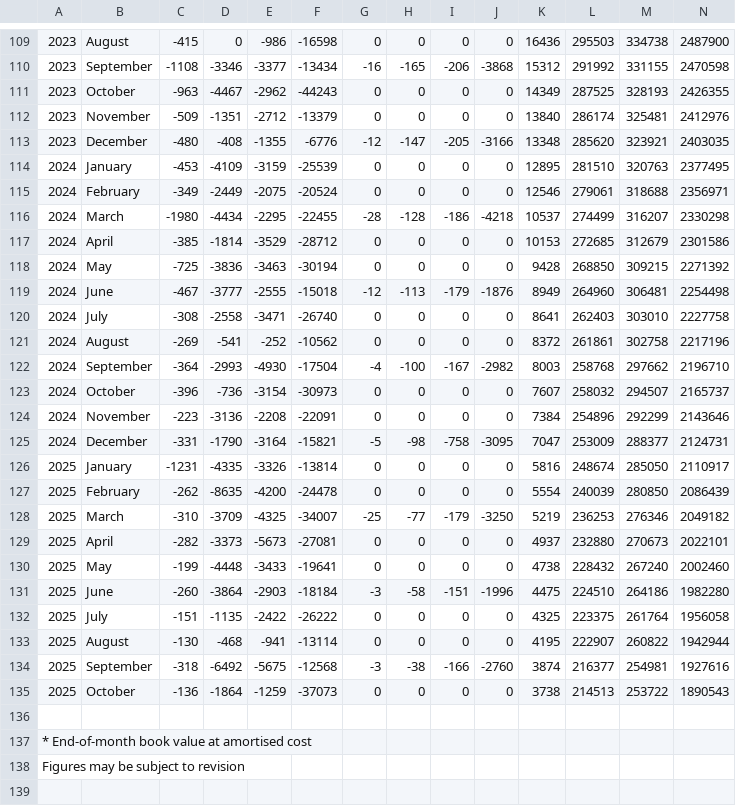
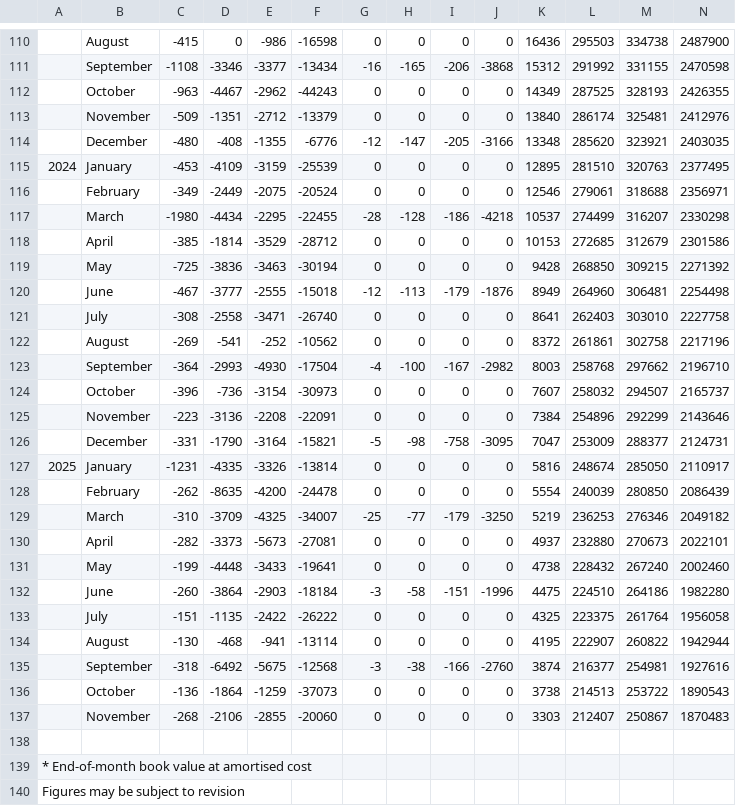
Before and after one commit to morganelpgit/data_management_project, a CSV file: data/APP_breakdown_history.csv, drawn as a sheet; only a part is shown, gaps mark what is left out; the diff covers the shown part only.

Commit message:
Data loading & Cleaning for QE dataset

```diff
--- a/data/APP_breakdown_history.csv
+++ b/data/APP_breakdown_history.csv
@@ -109,28 +110,29 @@
-2023,August,-415,0,-986,-16598,0,0,0,0,16436,295503,334738,2487900
-2023,September,-1108,-3346,-3377,-13434,-16,-165,-206,-3868,15312,291992,331155,2470598
-2023,October,-963,-4467,-2962,-44243,0,0,0,0,14349,287525,328193,2426355
-2023,November,-509,-1351,-2712,-13379,0,0,0,0,13840,286174,325481,2412976
-2023,December,-480,-408,-1355,-6776,-12,-147,-205,-3166,13348,285620,323921,2403035
+,August,-415,0,-986,-16598,0,0,0,0,16436,295503,334738,2487900
+,September,-1108,-3346,-3377,-13434,-16,-165,-206,-3868,15312,291992,331155,2470598
+,October,-963,-4467,-2962,-44243,0,0,0,0,14349,287525,328193,2426355
+,November,-509,-1351,-2712,-13379,0,0,0,0,13840,286174,325481,2412976
+,December,-480,-408,-1355,-6776,-12,-147,-205,-3166,13348,285620,323921,2403035
 2024,January,-453,-4109,-3159,-25539,0,0,0,0,12895,281510,320763,2377495
-2024,February,-349,-2449,-2075,-20524,0,0,0,0,12546,279061,318688,2356971
-2024,March,-1980,-4434,-2295,-22455,-28,-128,-186,-4218,10537,274499,316207,2330298
-2024,April,-385,-1814,-3529,-28712,0,0,0,0,10153,272685,312679,2301586
-2024,May,-725,-3836,-3463,-30194,0,0,0,0,9428,268850,309215,2271392
-2024,June,-467,-3777,-2555,-15018,-12,-113,-179,-1876,8949,264960,306481,2254498
-2024,July,-308,-2558,-3471,-26740,0,0,0,0,8641,262403,303010,2227758
-2024,August,-269,-541,-252,-10562,0,0,0,0,8372,261861,302758,2217196
-2024,September,-364,-2993,-4930,-17504,-4,-100,-167,-2982,8003,258768,297662,2196710
-2024,October,-396,-736,-3154,-30973,0,0,0,0,7607,258032,294507,2165737
-2024,November,-223,-3136,-2208,-22091,0,0,0,0,7384,254896,292299,2143646
-2024,December,-331,-1790,-3164,-15821,-5,-98,-758,-3095,7047,253009,288377,2124731
+,February,-349,-2449,-2075,-20524,0,0,0,0,12546,279061,318688,2356971
+,March,-1980,-4434,-2295,-22455,-28,-128,-186,-4218,10537,274499,316207,2330298
+,April,-385,-1814,-3529,-28712,0,0,0,0,10153,272685,312679,2301586
+,May,-725,-3836,-3463,-30194,0,0,0,0,9428,268850,309215,2271392
+,June,-467,-3777,-2555,-15018,-12,-113,-179,-1876,8949,264960,306481,2254498
+,July,-308,-2558,-3471,-26740,0,0,0,0,8641,262403,303010,2227758
+,August,-269,-541,-252,-10562,0,0,0,0,8372,261861,302758,2217196
+,September,-364,-2993,-4930,-17504,-4,-100,-167,-2982,8003,258768,297662,2196710
+,October,-396,-736,-3154,-30973,0,0,0,0,7607,258032,294507,2165737
+,November,-223,-3136,-2208,-22091,0,0,0,0,7384,254896,292299,2143646
+,December,-331,-1790,-3164,-15821,-5,-98,-758,-3095,7047,253009,288377,2124731
 2025,January,-1231,-4335,-3326,-13814,0,0,0,0,5816,248674,285050,2110917
-2025,February,-262,-8635,-4200,-24478,0,0,0,0,5554,240039,280850,2086439
-2025,March,-310,-3709,-4325,-34007,-25,-77,-179,-3250,5219,236253,276346,2049182
-2025,April,-282,-3373,-5673,-27081,0,0,0,0,4937,232880,270673,2022101
-2025,May,-199,-4448,-3433,-19641,0,0,0,0,4738,228432,267240,2002460
-2025,June,-260,-3864,-2903,-18184,-3,-58,-151,-1996,4475,224510,264186,1982280
-2025,July,-151,-1135,-2422,-26222,0,0,0,0,4325,223375,261764,1956058
-2025,August,-130,-468,-941,-13114,0,0,0,0,4195,222907,260822,1942944
-2025,September,-318,-6492,-5675,-12568,-3,-38,-166,-2760,3874,216377,254981,1927616
-2025,October,-136,-1864,-1259,-37073,0,0,0,0,3738,214513,253722,1890543
+,February,-262,-8635,-4200,-24478,0,0,0,0,5554,240039,280850,2086439
+,March,-310,-3709,-4325,-34007,-25,-77,-179,-3250,5219,236253,276346,2049182
+,April,-282,-3373,-5673,-27081,0,0,0,0,4937,232880,270673,2022101
+,May,-199,-4448,-3433,-19641,0,0,0,0,4738,228432,267240,2002460
+,June,-260,-3864,-2903,-18184,-3,-58,-151,-1996,4475,224510,264186,1982280
+,July,-151,-1135,-2422,-26222,0,0,0,0,4325,223375,261764,1956058
+,August,-130,-468,-941,-13114,0,0,0,0,4195,222907,260822,1942944
+,September,-318,-6492,-5675,-12568,-3,-38,-166,-2760,3874,216377,254981,1927616
+,October,-136,-1864,-1259,-37073,0,0,0,0,3738,214513,253722,1890543
+,November,-268,-2106,-2855,-20060,0,0,0,0,3303,212407,250867,1870483
 ,,,,,,,,,,,,,
```
Also changed, not shown: 1 added row and 106 edited cells elsewhere in this file, 1 other file.
